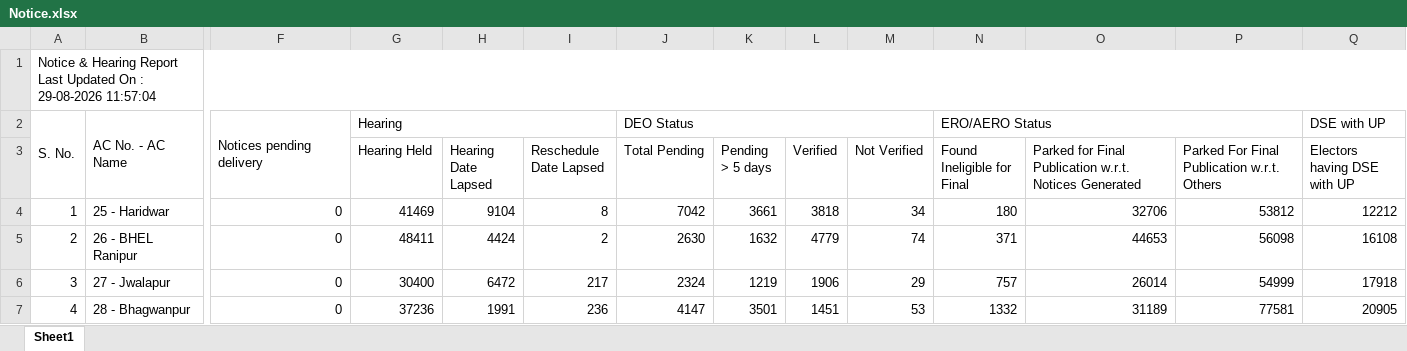
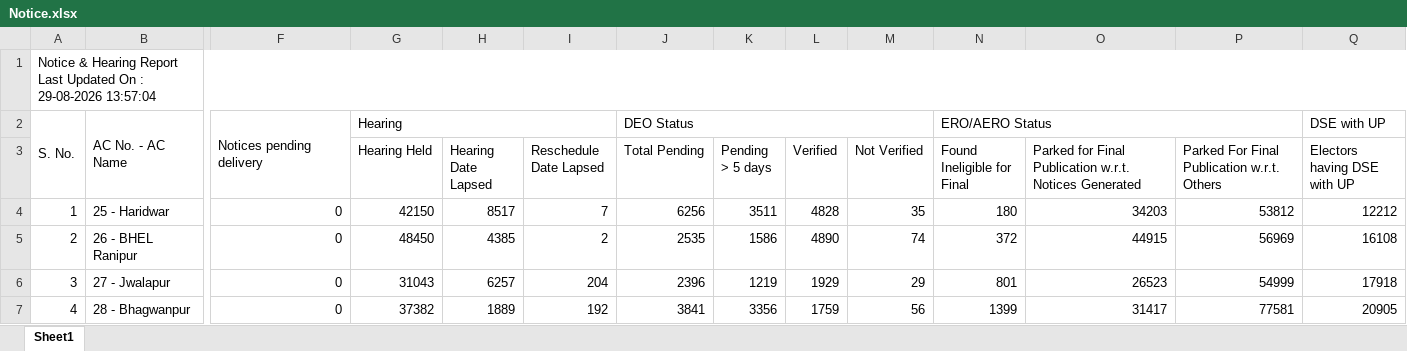
Before and after one commit to mannavibe-sudo/Form-Processing, an Excel workbook: Notice.xlsx, sheet Sheet1, drawn as a sheet; only a part is shown, gaps mark what is left out; values as stored, in another font and other column widths than the file's, no borders; the diff covers the shown part only; the diff names each change by its address in the sheet, - before the commit and + after, or states it on an @@ line.

Commit message:
Add files via upload

```diff
--- a/Notice.xlsx (sheet Sheet1)
+++ b/Notice.xlsx (sheet Sheet1)
-A1: …: 29-08-2026 11:57:04
+A1: …: 29-08-2026 13:57:04
-G4 (Hearing Held): 41469
+G4 (Hearing Held): 42150
-H4 (Hearing Date Lapsed): 9104
+H4 (Hearing Date Lapsed): 8517
-I4 (Reschedule Date Lapsed): 8
+I4 (Reschedule Date Lapsed): 7
-J4 (Total Pending): 7042
+J4 (Total Pending): 6256
-K4 (Pending > 5 days): 3661
+K4 (Pending > 5 days): 3511
-L4 (Verified): 3818
+L4 (Verified): 4828
-M4 (Not Verified): 34
+M4 (Not Verified): 35
-O4: 32706
+O4: 34203
-G5 (Hearing Held): 48411
+G5 (Hearing Held): 48450
-H5 (Hearing Date Lapsed): 4424
+H5 (Hearing Date Lapsed): 4385
-J5 (Total Pending): 2630
+J5 (Total Pending): 2535
-K5 (Pending > 5 days): 1632
+K5 (Pending > 5 days): 1586
-L5 (Verified): 4779
+L5 (Verified): 4890
-N5 (Found Ineligible for Final): 371
+N5 (Found Ineligible for Final): 372
-O5: 44653
+O5: 44915
-P5: 56098
+P5: 56969
-G6 (Hearing Held): 30400
+G6 (Hearing Held): 31043
-H6 (Hearing Date Lapsed): 6472
+H6 (Hearing Date Lapsed): 6257
-I6 (Reschedule Date Lapsed): 217
+I6 (Reschedule Date Lapsed): 204
-J6 (Total Pending): 2324
+J6 (Total Pending): 2396
-L6 (Verified): 1906
+L6 (Verified): 1929
-N6 (Found Ineligible for Final): 757
+N6 (Found Ineligible for Final): 801
-O6: 26014
+O6: 26523
-G7 (Hearing Held): 37236
+G7 (Hearing Held): 37382
-H7 (Hearing Date Lapsed): 1991
+H7 (Hearing Date Lapsed): 1889
-I7 (Reschedule Date Lapsed): 236
+I7 (Reschedule Date Lapsed): 192
-J7 (Total Pending): 4147
+J7 (Total Pending): 3841
-K7 (Pending > 5 days): 3501
+K7 (Pending > 5 days): 3356
-L7 (Verified): 1451
+L7 (Verified): 1759
-M7 (Not Verified): 53
+M7 (Not Verified): 56
-N7 (Found Ineligible for Final): 1332
+N7 (Found Ineligible for Final): 1399
-O7: 31189
+O7: 31417
```
Also changed, not shown: 363 edited cells elsewhere in this sheet.
